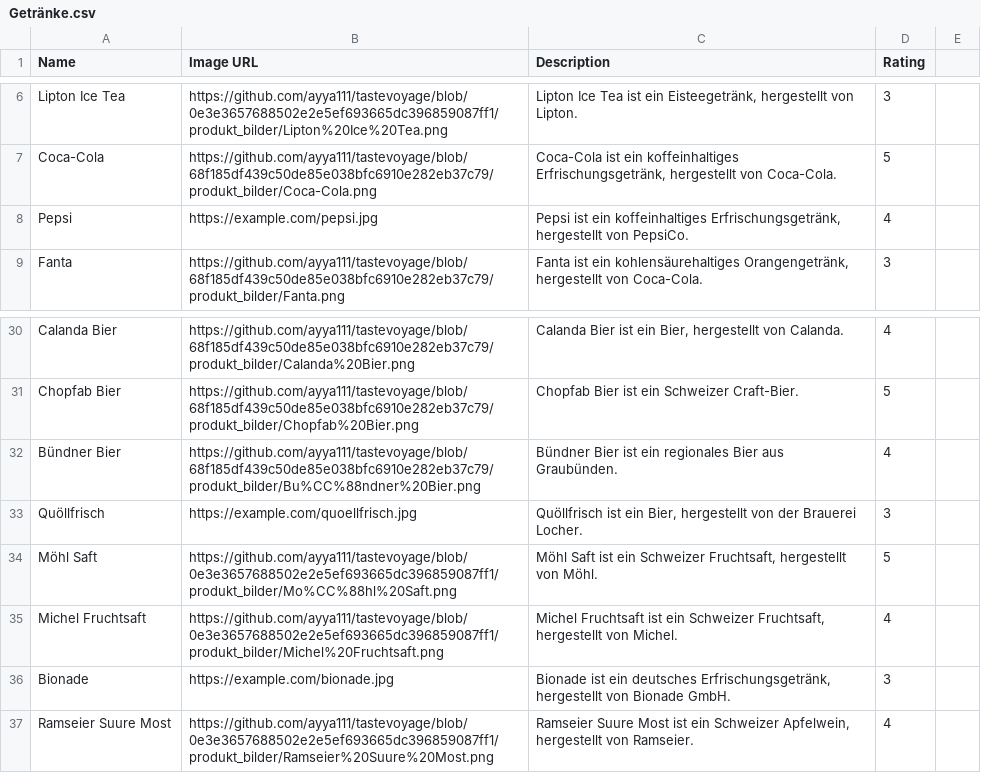
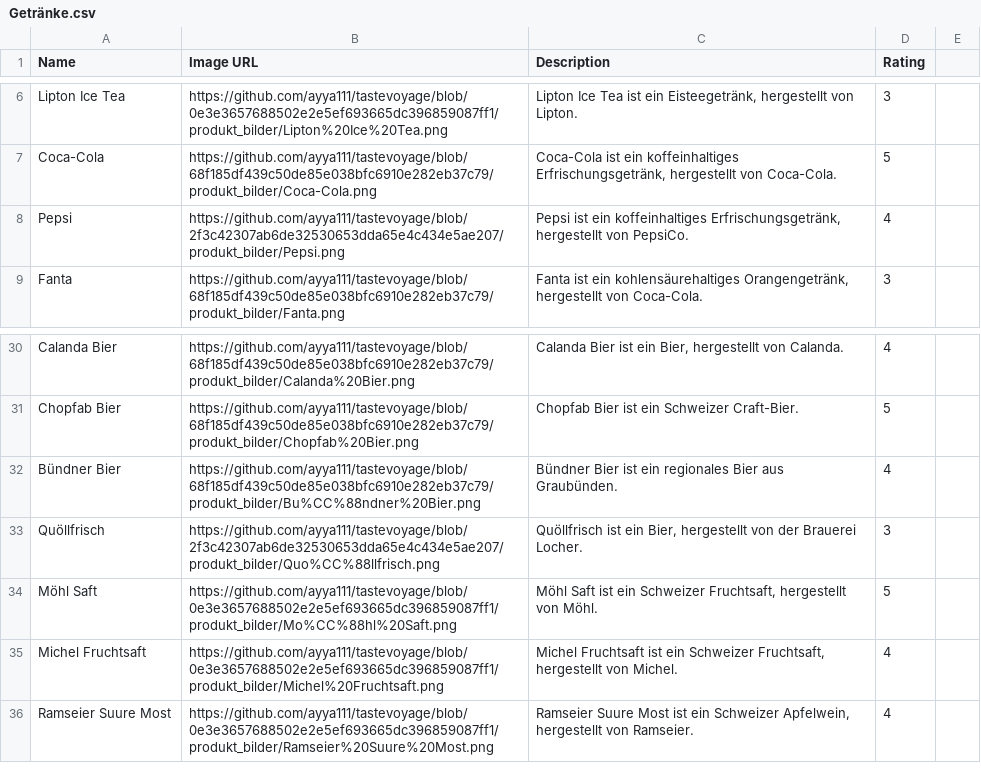
Before and after one commit to ayya111/tastevoyage, a CSV file: Getränke.csv, drawn as a sheet; only a part is shown, gaps mark what is left out.

Commit message:
Update Getränke.csv

```diff
--- a/Getränke.csv
+++ b/Getränke.csv
@@ -9,3 +9,3 @@ Lipton Ice Tea,https://github.com/ayya111/tastevoyage/blob/0e3e3657688502e2e5ef6
 Coca-Cola,https://github.com/ayya111/tastevoyage/blob/68f185df439c50de85e038bfc6910e282eb37c79/produkt_bilder/Coca-Cola.png,"Coca-Cola ist ein koffeinhaltiges Erfrischungsgetränk, hergestellt von Coca-Cola.",5
-Pepsi,https://example.com/pepsi.jpg,"Pepsi ist ein koffeinhaltiges Erfrischungsgetränk, hergestellt von PepsiCo.",4
+Pepsi,https://github.com/ayya111/tastevoyage/blob/2f3c42307ab6de32530653dda65e4c434e5ae207/produkt_bilder/Pepsi.png,"Pepsi ist ein koffeinhaltiges Erfrischungsgetränk, hergestellt von PepsiCo.",4
 Fanta,https://github.com/ayya111/tastevoyage/blob/68f185df439c50de85e038bfc6910e282eb37c79/produkt_bilder/Fanta.png,"Fanta ist ein kohlensäurehaltiges Orangengetränk, hergestellt von Coca-Cola.",3
@@ -34,6 +34,5 @@ Chopfab Bier,https://github.com/ayya111/tastevoyage/blob/68f185df439c50de85e038b
 Bündner Bier,https://github.com/ayya111/tastevoyage/blob/68f185df439c50de85e038bfc6910e282eb37c79/produkt_bilder/Bu%CC%88ndner%20Bier.png,Bündner Bier ist ein regionales Bier aus Graubünden.,4
-Quöllfrisch,https://example.com/quoellfrisch.jpg,"Quöllfrisch ist ein Bier, hergestellt von der Brauerei Locher.",3
+Quöllfrisch,https://github.com/ayya111/tastevoyage/blob/2f3c42307ab6de32530653dda65e4c434e5ae207/produkt_bilder/Quo%CC%88llfrisch.png,"Quöllfrisch ist ein Bier, hergestellt von der Brauerei Locher.",3
 Möhl Saft,https://github.com/ayya111/tastevoyage/blob/0e3e3657688502e2e5ef693665dc396859087ff1/produkt_bilder/Mo%CC%88hl%20Saft.png,"Möhl Saft ist ein Schweizer Fruchtsaft, hergestellt von Möhl.",5
 Michel Fruchtsaft,https://github.com/ayya111/tastevoyage/blob/0e3e3657688502e2e5ef693665dc396859087ff1/produkt_bilder/Michel%20Fruchtsaft.png,"Michel Fruchtsaft ist ein Schweizer Fruchtsaft, hergestellt von Michel.",4
-Bionade,https://example.com/bionade.jpg,"Bionade ist ein deutsches Erfrischungsgetränk, hergestellt von Bionade GmbH.",3
 Ramseier Suure Most,https://github.com/ayya111/tastevoyage/blob/0e3e3657688502e2e5ef693665dc396859087ff1/produkt_bilder/Ramseier%20Suure%20Most.png,"Ramseier Suure Most ist ein Schweizer Apfelwein, hergestellt von Ramseier.",4
```
